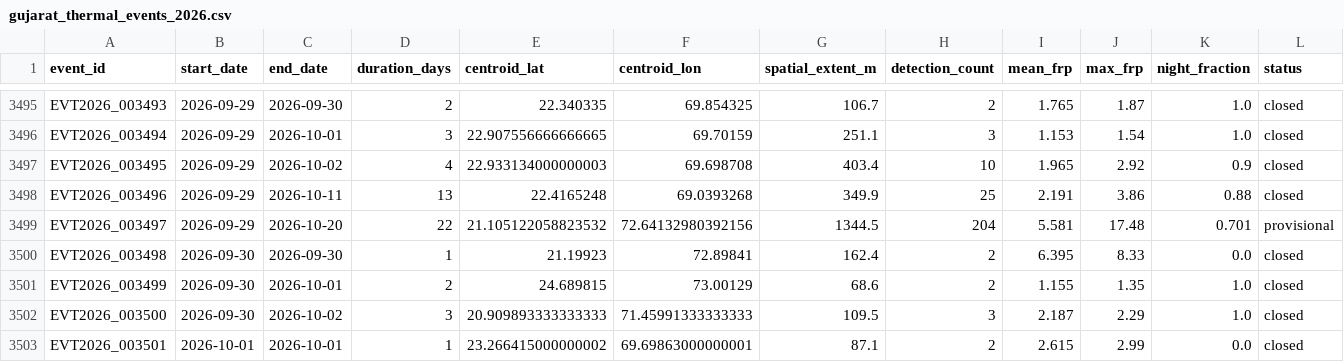
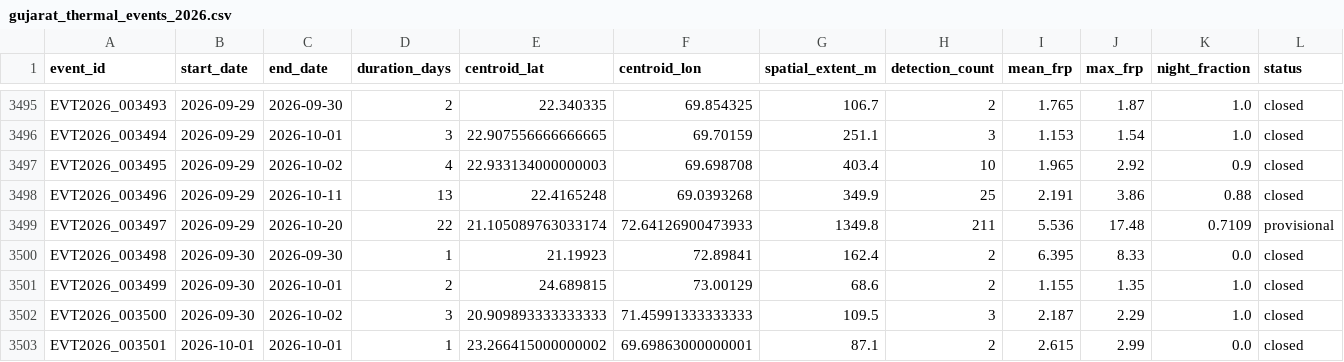
Before and after one commit to suvarchaw/Thermoscope, a CSV file: data/processed/gujarat_thermal_events_2026.csv, drawn as a sheet; only a part is shown, gaps mark what is left out.

```diff
--- a/data/processed/gujarat_thermal_events_2026.csv
+++ b/data/processed/gujarat_thermal_events_2026.csv
@@ -3498,3 +3498,3 @@ EVT2026_003495,2026-09-29,2026-10-02,4,22.933134000000003,69.698708,403.4,10,1.9
 EVT2026_003496,2026-09-29,2026-10-11,13,22.4165248,69.0393268,349.9,25,2.191,3.86,0.88,closed
-EVT2026_003497,2026-09-29,2026-10-20,22,21.105122058823532,72.64132980392156,1344.5,204,5.581,17.48,0.701,provisional
+EVT2026_003497,2026-09-29,2026-10-20,22,21.105089763033174,72.64126900473933,1349.8,211,5.536,17.48,0.7109,provisional
 EVT2026_003498,2026-09-30,2026-09-30,1,21.19923,72.89841,162.4,2,6.395,8.33,0.0,closed
```
Also changed, not shown: data/processed/gujarat_event_evidence_2026.csv, 3 other files.
